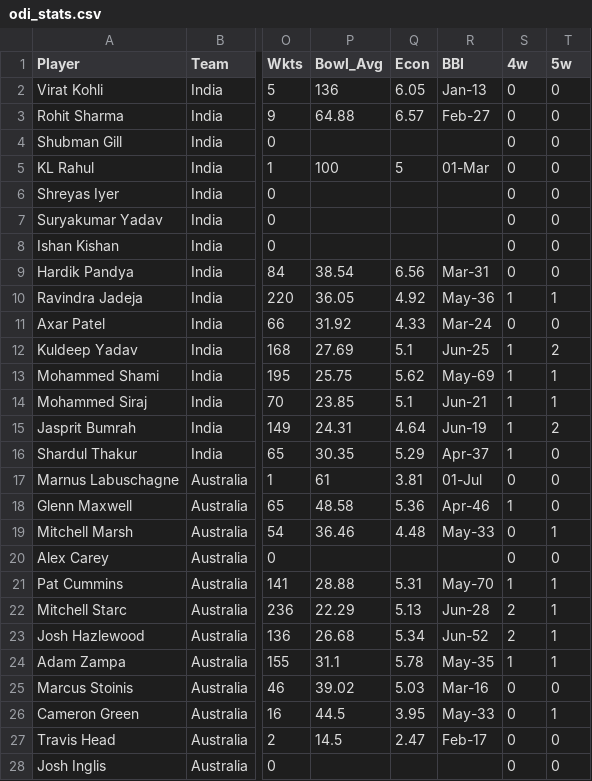
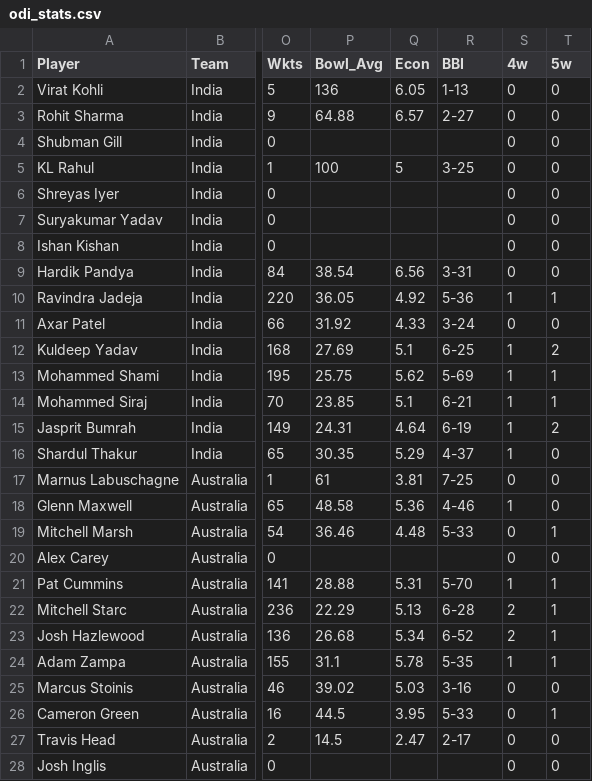
Before and after one commit to Sahilmadan04/cricket-performance-prediction, a CSV file: data/raw/odi_stats.csv, drawn as a sheet; only a part is shown, gaps mark what is left out; the diff covers the shown part only; the diff names each change by its address in the sheet, - before the commit and + after, or states it on an @@ line.

```diff
--- a/data/raw/odi_stats.csv
+++ b/data/raw/odi_stats.csv
-R2 (BBI): Jan-13
+R2 (BBI): 1-13
-R3 (BBI): Feb-27
+R3 (BBI): 2-27
-R5 (BBI): 01-Mar
+R5 (BBI): 3-25
-R9 (BBI): Mar-31
+R9 (BBI): 3-31
-R10 (BBI): May-36
+R10 (BBI): 5-36
-R11 (BBI): Mar-24
+R11 (BBI): 3-24
-R12 (BBI): Jun-25
+R12 (BBI): 6-25
-R13 (BBI): May-69
+R13 (BBI): 5-69
-R14 (BBI): Jun-21
+R14 (BBI): 6-21
-R15 (BBI): Jun-19
+R15 (BBI): 6-19
-R16 (BBI): Apr-37
+R16 (BBI): 4-37
-R17 (BBI): 01-Jul
+R17 (BBI): 7-25
-R18 (BBI): Apr-46
+R18 (BBI): 4-46
-R19 (BBI): May-33
+R19 (BBI): 5-33
-R21 (BBI): May-70
+R21 (BBI): 5-70
-R22 (BBI): Jun-28
+R22 (BBI): 6-28
-R23 (BBI): Jun-52
+R23 (BBI): 6-52
-R24 (BBI): May-35
+R24 (BBI): 5-35
-R25 (BBI): Mar-16
+R25 (BBI): 3-16
-R26 (BBI): May-33
+R26 (BBI): 5-33
-R27 (BBI): Feb-17
+R27 (BBI): 2-17
```
Also changed, not shown: 86 edited cells elsewhere in this file, data/processed/odi_features_ready.csv, data/processed/odi_stats_cleaned.csv, 3 other files.
